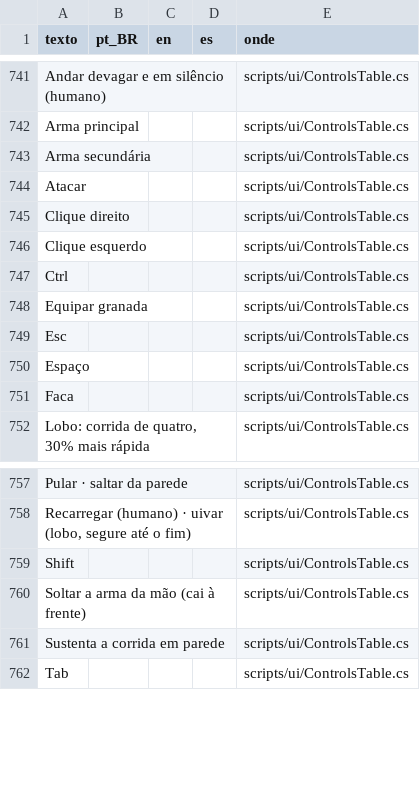
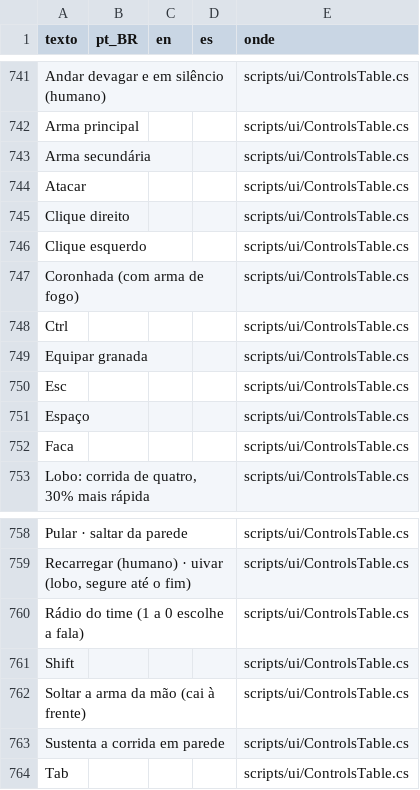
Before and after one commit to jhonatabonadio1/alcateia, a CSV file: assets/i18n/textos.csv, drawn as a sheet; only a part is shown, gaps mark what is left out; the diff names each change by its address in the sheet, - before the commit and + after, or states it on an @@ line.

```diff
--- a/assets/i18n/textos.csv
+++ b/assets/i18n/textos.csv
+row 747: Coronhada (com arma de fogo) |  |  |  | scripts/ui/ControlsTable.cs
+row 760: Rádio do time (1 a 0 escolhe a fala) |  |  |  | scripts/ui/ControlsTable.cs
```
Also changed, not shown: 41 other files.
